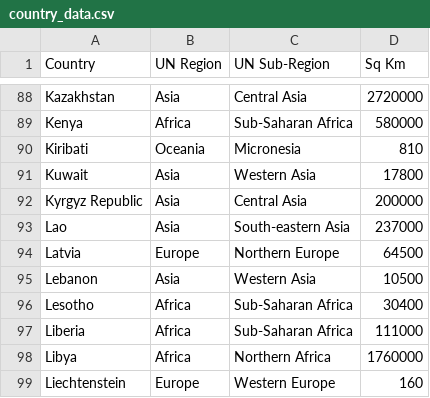
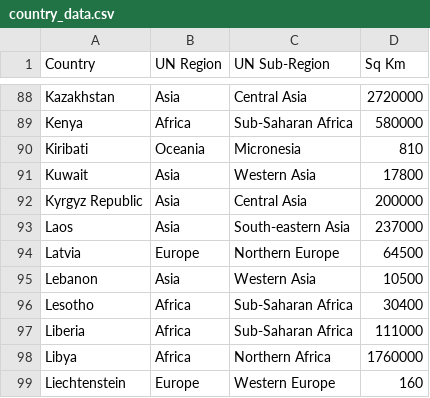
Before and after one commit to Nathaniel-Olson/portfolio-project-3, a CSV file: data_files/country_data.csv, drawn as a sheet; only a part is shown, gaps mark what is left out.

```diff
--- a/data_files/country_data.csv
+++ b/data_files/country_data.csv
@@ -92,3 +92,3 @@ Kuwait,Asia,Western Asia,17800
 Kyrgyz Republic,Asia,Central Asia,200000
-Lao,Asia,South-eastern Asia,237000
+Laos,Asia,South-eastern Asia,237000
 Latvia,Europe,Northern Europe,64500
```
Also changed, not shown: 7 other files.
